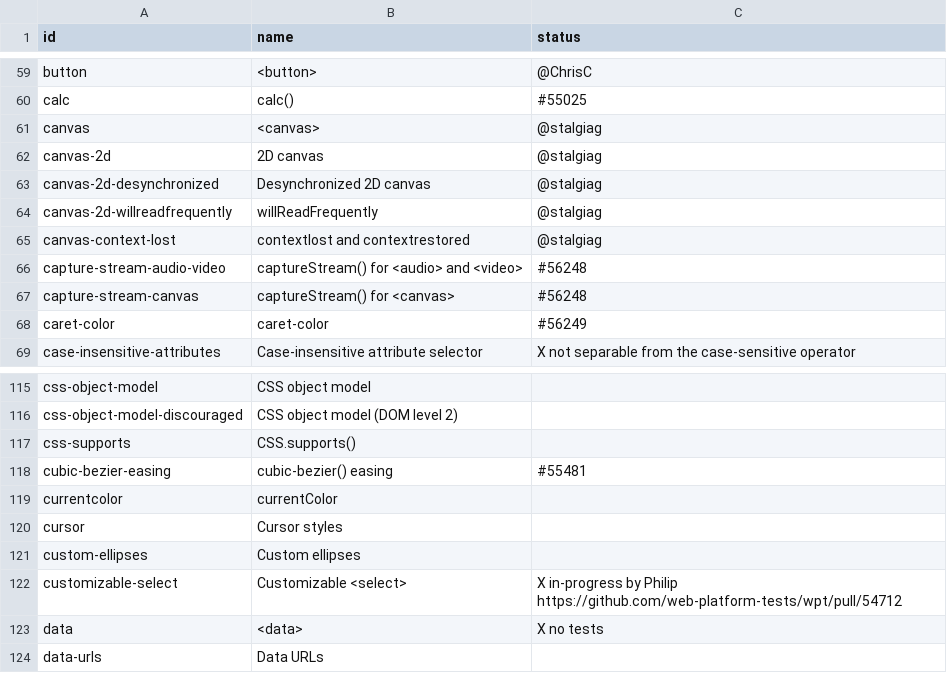
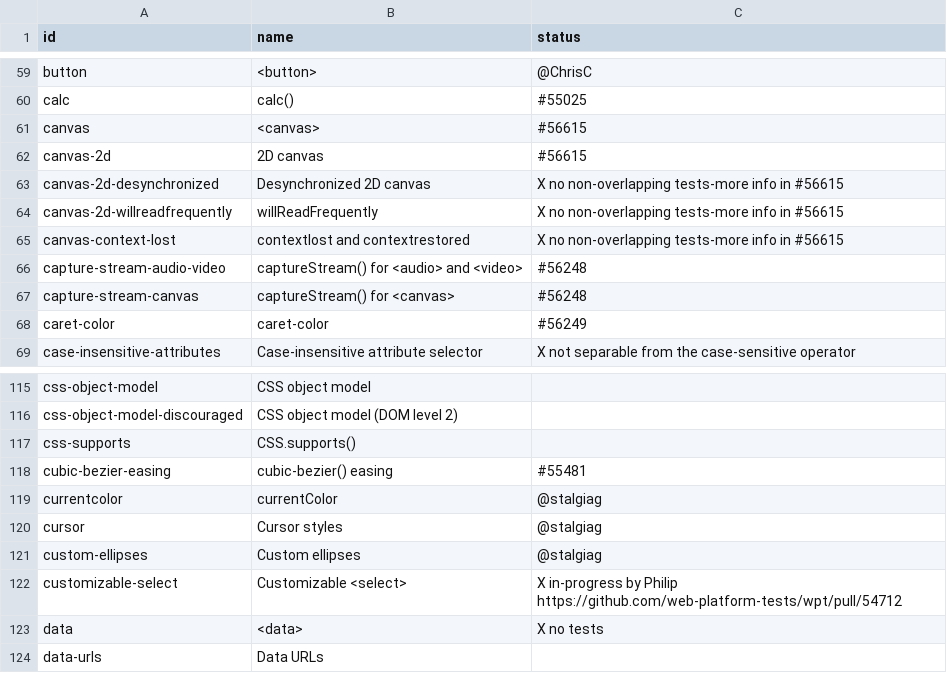
Before and after one commit to bocoup/wpt-classification-tools, a CSV file: progress.csv, drawn as a sheet; only a part is shown, gaps mark what is left out.

Commit message:
Update progress.csv

```diff
--- a/progress.csv
+++ b/progress.csv
@@ -60,7 +60,7 @@ button,<button>,@ChrisC
 calc,calc(),#55025
-canvas,<canvas>,@stalgiag
-canvas-2d,2D canvas,@stalgiag
-canvas-2d-desynchronized,Desynchronized 2D canvas,@stalgiag
-canvas-2d-willreadfrequently,willReadFrequently,@stalgiag
-canvas-context-lost,contextlost and contextrestored,@stalgiag
+canvas,<canvas>,#56615
+canvas-2d,2D canvas,#56615
+canvas-2d-desynchronized,Desynchronized 2D canvas,X no non-overlapping tests-more info in #56615
+canvas-2d-willreadfrequently,willReadFrequently,X no non-overlapping tests-more info in #56615
+canvas-context-lost,contextlost and contextrestored,X no non-overlapping tests-more info in #56615
 capture-stream-audio-video,captureStream() for <audio> and <video>,#56248
@@ -118,5 +118,5 @@ css-supports,CSS.supports(),
 cubic-bezier-easing,cubic-bezier() easing,#55481
-currentcolor,currentColor,
-cursor,Cursor styles,
-custom-ellipses,Custom ellipses,
+currentcolor,currentColor,@stalgiag
+cursor,Cursor styles,@stalgiag
+custom-ellipses,Custom ellipses,@stalgiag
 customizable-select,Customizable <select>,X in-progress by Philip https://github.com/web-platform-tests/wpt/pull/54712
```
